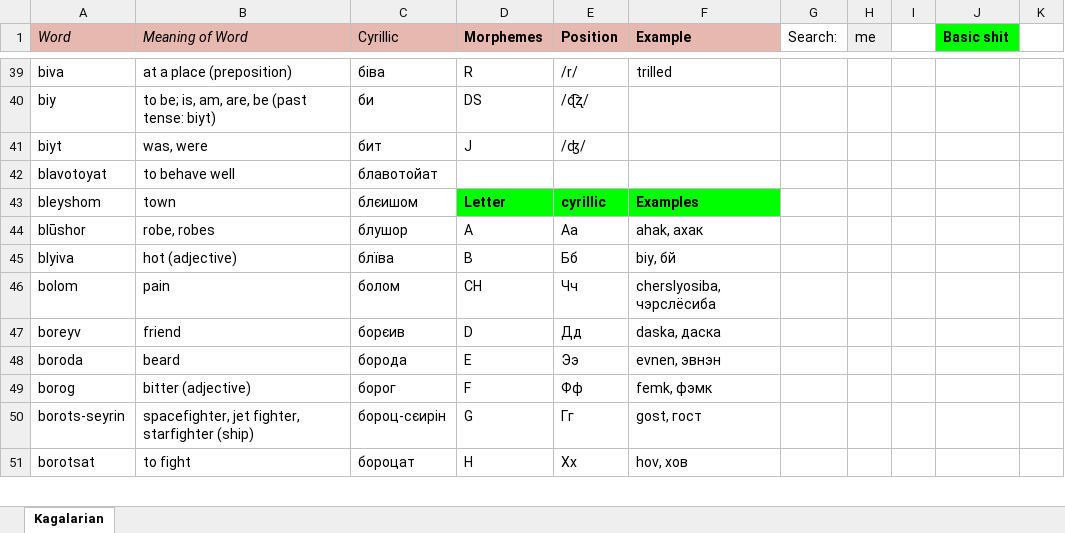
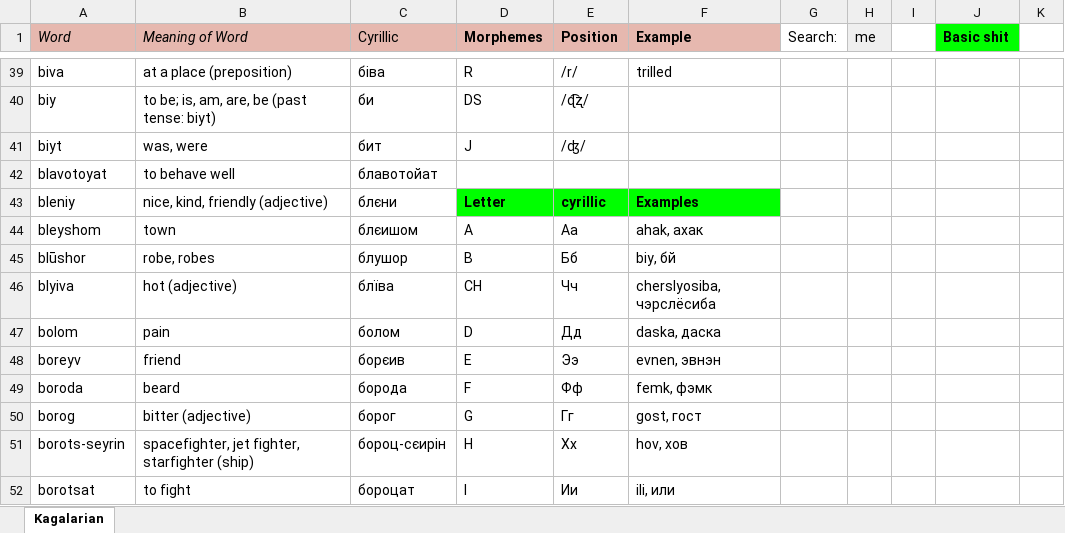
Before and after one commit to Oneo64/Starlattice, an Excel workbook: Conlangs/Sci-Fi Languages.xlsx, sheet Kagalarian, drawn as a sheet; only a part is shown, gaps mark what is left out; values as stored, in another font and other column widths than the file's, no borders; charts and pictures not drawn; addresses are those after the commit; the diff covers the shown part only; the diff names each change by its address in the sheet, - before the commit and + after, or states it on an @@ line.

Commit message:
Update Sci-Fi Languages.xlsx

```diff
--- a/Conlangs/Sci-Fi Languages.xlsx (sheet Kagalarian)
+++ b/Conlangs/Sci-Fi Languages.xlsx (sheet Kagalarian)
+row 43: bleniy | nice, kind, friendly (adjective) | блєни | Letter | cyrillic | Examples
-D44 (Morphemes): Letter
+D44 (Morphemes): A
@@ D44:F44 fill: #00FF00 → none, bold: on → off @@
-E44 (Position): cyrillic
+E44 (Position): Аа
-F44 (Example): Examples
+F44 (Example): ahak, ахак
-D45 (Morphemes): A
+D45 (Morphemes): B
-E45 (Position): Аа
+E45 (Position): Бб
-F45 (Example): ahak, ахак
+F45 (Example): biy, бй
-D46 (Morphemes): B
+D46 (Morphemes): CH
-E46 (Position): Бб
+E46 (Position): Чч
-F46 (Example): biy, бй
+F46 (Example): cherslyosiba, чэрслёсиба
-D47 (Morphemes): CH
+D47 (Morphemes): D
-E47 (Position): Чч
+E47 (Position): Дд
-F47 (Example): cherslyosiba, чэрслёсиба
+F47 (Example): daska, даска
-D48 (Morphemes): D
+D48 (Morphemes): E
-E48 (Position): Дд
+E48 (Position): Ээ
-F48 (Example): daska, даска
+F48 (Example): evnen, эвнэн
-D49 (Morphemes): E
+D49 (Morphemes): F
-E49 (Position): Ээ
+E49 (Position): Фф
-F49 (Example): evnen, эвнэн
+F49 (Example): femk, фэмк
-D50 (Morphemes): F
+D50 (Morphemes): G
-E50 (Position): Фф
+E50 (Position): Гг
-F50 (Example): femk, фэмк
+F50 (Example): gost, гост
-D51 (Morphemes): G
+D51 (Morphemes): H
-E51 (Position): Гг
+E51 (Position): Хх
-F51 (Example): gost, гост
+F51 (Example): hov, хов
-D52 (Morphemes): H
+D52 (Morphemes): I
-E52 (Position): Хх
+E52 (Position): Ии
-F52 (Example): hov, хов
+F52 (Example): ili, или
```
Also changed, not shown: 1 removed row and 32 edited cells elsewhere in this sheet.
